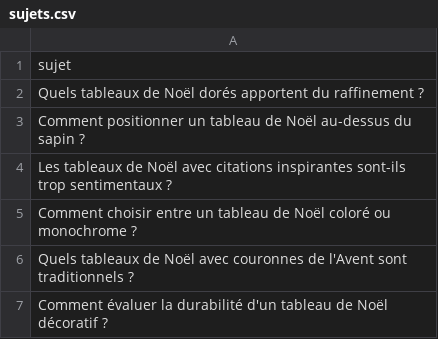
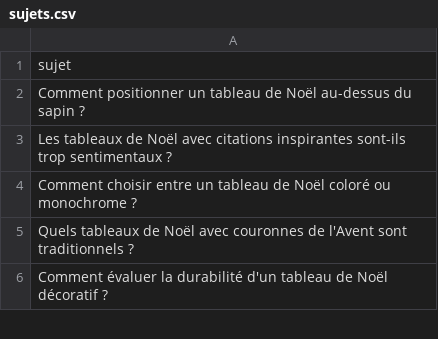
Before and after one commit to Metalosmose21/Noel-1, a CSV file: sujets.csv, drawn as a sheet; only a part is shown; the diff names each change by its address in the sheet, - before the commit and + after, or states it on an @@ line.

```diff
--- a/sujets.csv
+++ b/sujets.csv
-row 2: Quels tableaux de Noël dorés apportent du raffinement ?
```
Also changed, not shown: sujets_traites.csv.
